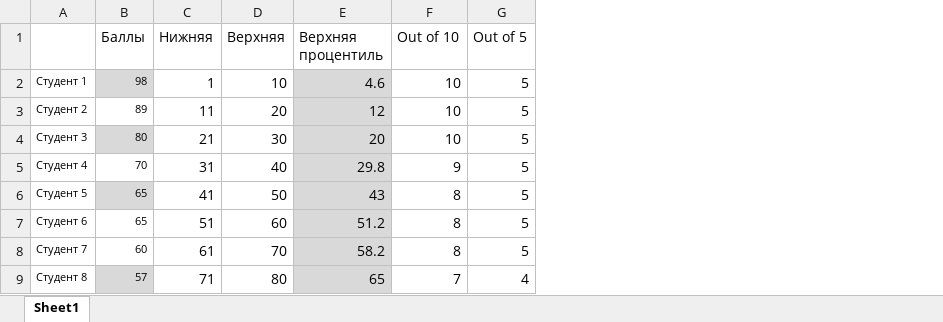
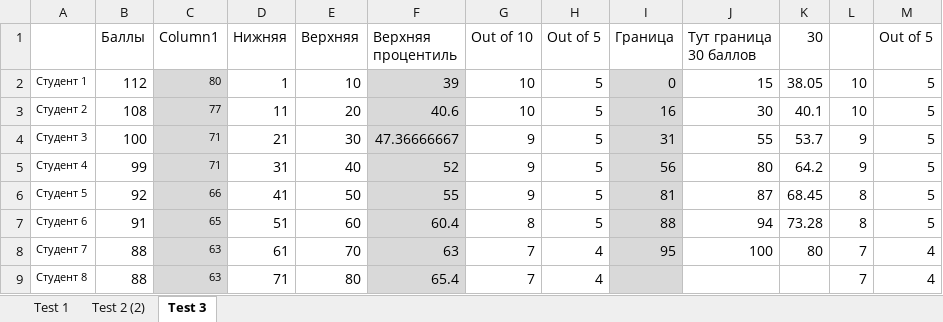
Before and after one commit to avtishin/macro201, an Excel workbook: Scores_ex.xlsx, sheet Test 3, drawn as a sheet; only a part is shown; values as stored, in another font and other column widths than the file's, no borders; conditional formats and table styles not drawn; addresses are those after the commit; the diff covers the shown part only; the diff names each change by its address in the sheet, - before the commit and + after, or states it on an @@ line.

```diff
--- a/Scores_ex.xlsx (sheet Test 3)
+++ b/Scores_ex.xlsx (sheet Test 3)
-sheet tab: Sheet1
+sheet tab: Test 3
+sheet tab: Test 1
+sheet tab: Test 2 (2)
+column C (Column1), rows 2-9: 80 | 77 | 71 | 71 | 66 | 65 | 63 | 63
+column I (Граница), rows 2-8: 0 | 16 | 31 | 56 | 81 | 88 | 95
+column J (Тут граница 30 баллов), rows 2-8: 15 | 30 | 55 | 80 | 87 | 94 | 100
+column K (30), rows 2-8: 38.05 | 40.1 | 53.7 | 64.2 | 68.45 | 73.28 | 80
+column L, rows 2-9: 10 | 10 | 9 | 9 | 8 | 8 | 7 | 7
+column M (Out of 5), rows 2-9: 5 | 5 | 5 | 5 | 5 | 5 | 4 | 4
-B2 (Баллы): 98
+B2 (Баллы): 112
@@ B2:B9 text size: larger @@
-B2 fill: #D9D9D9
+B2 fill: none
-F2 (Верхняя процентиль): 4.6
+F2 (Верхняя процентиль): 39
-B3 (Баллы): 89
+B3 (Баллы): 108
-F3 (Верхняя процентиль): 12
+F3 (Верхняя процентиль): 40.6
-B4 (Баллы): 80
+B4 (Баллы): 100
-B4 fill: #D9D9D9
+B4 fill: none
-F4 (Верхняя процентиль): 20
+F4 (Верхняя процентиль): 47.36666667
-G4 (Out of 10): 10
+G4 (Out of 10): 9
-B5 (Баллы): 70
+B5 (Баллы): 99
-F5 (Верхняя процентиль): 29.8
+F5 (Верхняя процентиль): 52
-B6 (Баллы): 65
+B6 (Баллы): 92
-B6 fill: #D9D9D9
+B6 fill: none
-F6 (Верхняя процентиль): 43
+F6 (Верхняя процентиль): 55
-G6 (Out of 10): 8
+G6 (Out of 10): 9
-B7 (Баллы): 65
+B7 (Баллы): 91
-F7 (Верхняя процентиль): 51.2
+F7 (Верхняя процентиль): 60.4
-B8 (Баллы): 60
+B8 (Баллы): 88
-F8 (Верхняя процентиль): 58.2
+F8 (Верхняя процентиль): 63
-G8 (Out of 10): 8
+G8 (Out of 10): 7
-H8 (Out of 5): 5
+H8 (Out of 5): 4
-B9 (Баллы): 57
+B9 (Баллы): 88
-B9 fill: #D9D9D9
+B9 fill: none
-F9 (Верхняя процентиль): 65
+F9 (Верхняя процентиль): 65.4
```
Also changed, not shown: 8 added rows, 41 edited cells and cell formats elsewhere in this sheet, formulas that keep their value, 6 other files.
